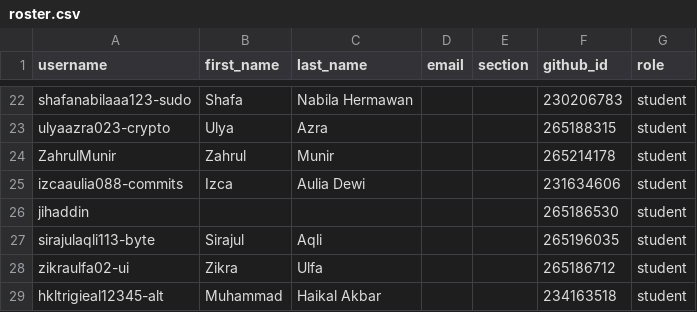
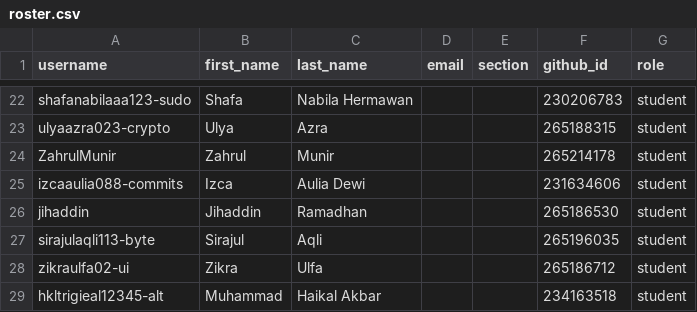
Before and after one commit to tik-pnl/classroom50, a CSV file: 2024-trkj-d/roster.csv, drawn as a sheet; only a part is shown, gaps mark what is left out.

Commit message:
[Classroom 50] Edit student: 2024-trkj-d/jihaddin

```diff
--- a/2024-trkj-d/roster.csv
+++ b/2024-trkj-d/roster.csv
@@ -25,3 +25,3 @@ ZahrulMunir,Zahrul,Munir,,,265214178,student
 izcaaulia088-commits,Izca,Aulia Dewi,,,231634606,student
-jihaddin,,,,,265186530,student
+jihaddin,Jihaddin,Ramadhan,,,265186530,student
 sirajulaqli113-byte,Sirajul,Aqli,,,265196035,student
```
